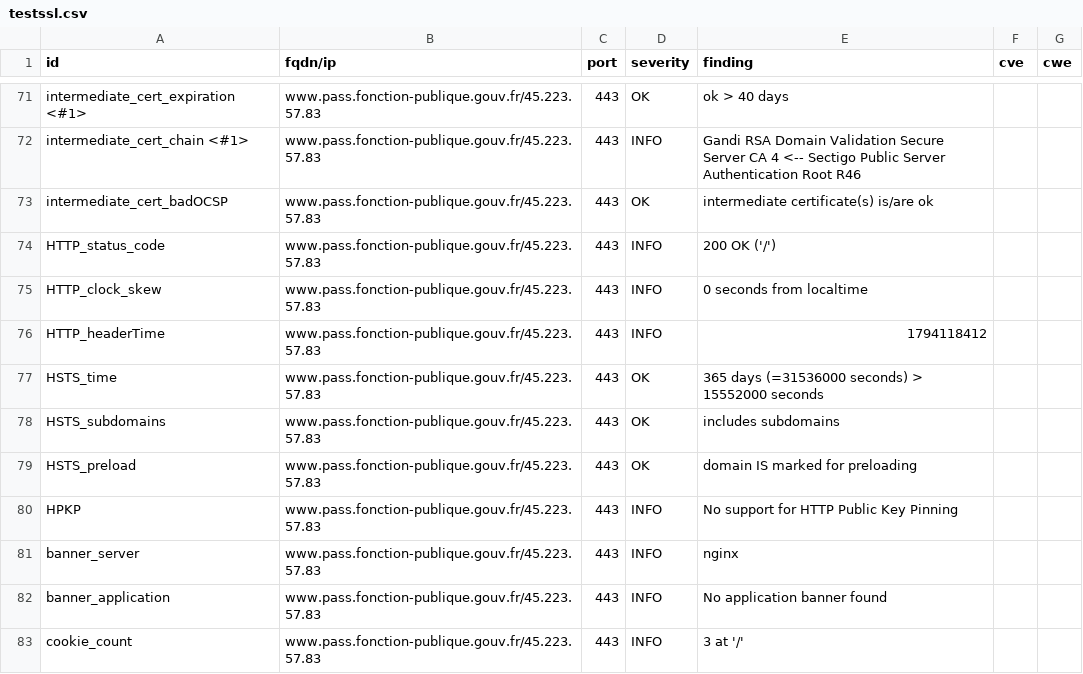
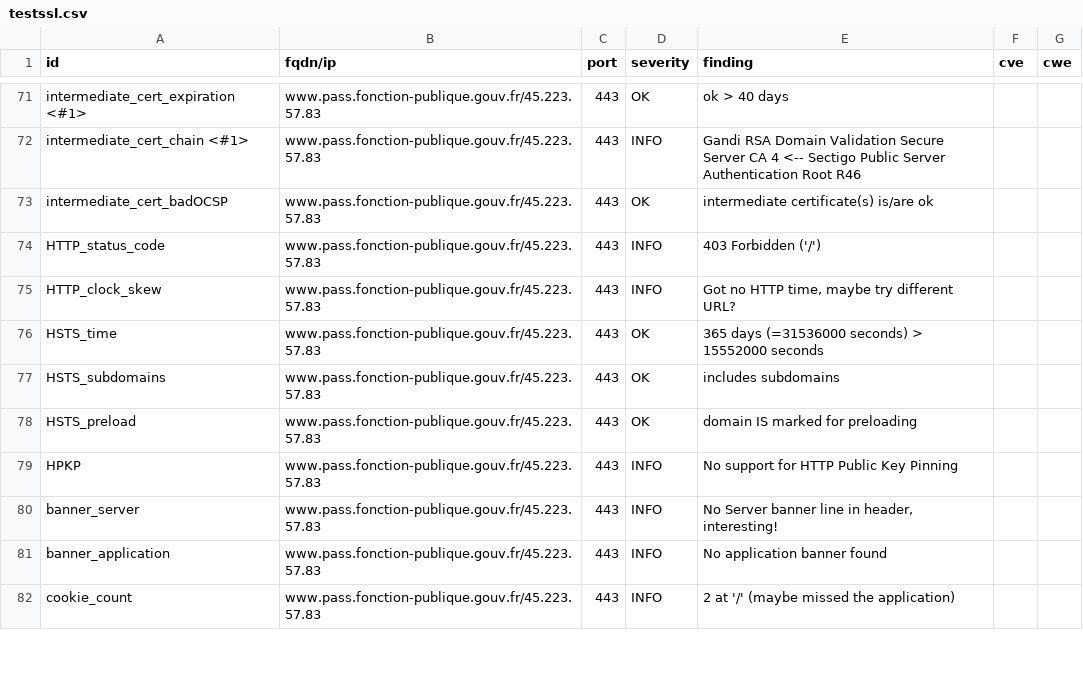
Before and after one commit to SIRCOM-BATN/dashlord, a CSV file: results/aHR0cHM6Ly93d3cucGFzcy5mb25jdGlvbi1wdWJsaXF1ZS5nb3V2LmZy/testssl.csv, drawn as a sheet; only a part is shown, gaps mark what is left out; the diff covers the shown part only.

Commit message:
update: https://www.pass.fonction-publique.gouv.fr

```diff
--- a/results/aHR0cHM6Ly93d3cucGFzcy5mb25jdGlvbi1wdWJsaXF1ZS5nb3V2LmZy/testssl.csv
+++ b/results/aHR0cHM6Ly93d3cucGFzcy5mb25jdGlvbi1wdWJsaXF1ZS5nb3V2LmZy/testssl.csv
@@ -73,5 +73,4 @@
 "intermediate_cert_badOCSP","www.pass.fonction-publique.gouv.fr/45.223.57.83","443","OK","intermediate certificate(s) is/are ok","",""
-"HTTP_status_code","www.pass.fonction-publique.gouv.fr/45.223.57.83","443","INFO","200 OK ('/')","",""
-"HTTP_clock_skew","www.pass.fonction-publique.gouv.fr/45.223.57.83","443","INFO","0 seconds from localtime","",""
-"HTTP_headerTime","www.pass.fonction-publique.gouv.fr/45.223.57.83","443","INFO","1794118412","",""
+"HTTP_status_code","www.pass.fonction-publique.gouv.fr/45.223.57.83","443","INFO","403 Forbidden ('/')","",""
+"HTTP_clock_skew","www.pass.fonction-publique.gouv.fr/45.223.57.83","443","INFO","Got no HTTP time, maybe try different URL?","",""
 "HSTS_time","www.pass.fonction-publique.gouv.fr/45.223.57.83","443","OK","365 days (=31536000 seconds) > 15552000 seconds","",""
@@ -80,4 +79,4 @@
 "HPKP","www.pass.fonction-publique.gouv.fr/45.223.57.83","443","INFO","No support for HTTP Public Key Pinning","",""
-"banner_server","www.pass.fonction-publique.gouv.fr/45.223.57.83","443","INFO","nginx","",""
+"banner_server","www.pass.fonction-publique.gouv.fr/45.223.57.83","443","INFO","No Server banner line in header, interesting!","",""
 "banner_application","www.pass.fonction-publique.gouv.fr/45.223.57.83","443","INFO","No application banner found","",""
-"cookie_count","www.pass.fonction-publique.gouv.fr/45.223.57.83","443","INFO","3 at '/'","",""
+"cookie_count","www.pass.fonction-publique.gouv.fr/45.223.57.83","443","INFO","2 at '/' (maybe missed the application)","",""
```
Also changed, not shown: 6 removed rows and 6 edited cells elsewhere in this file, 13 other files.
